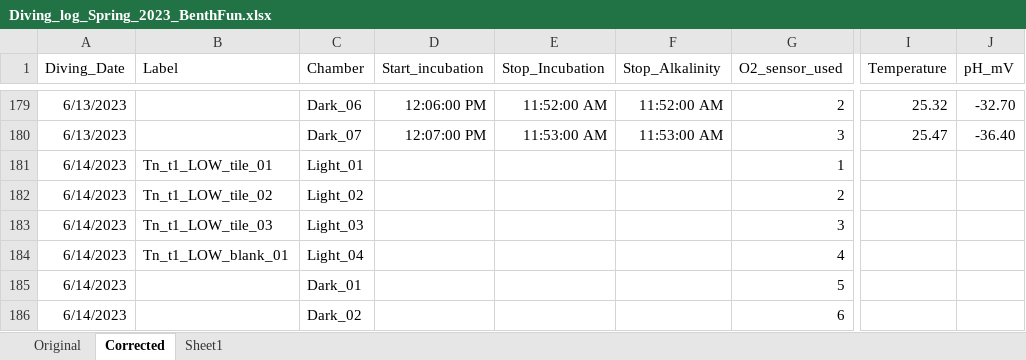
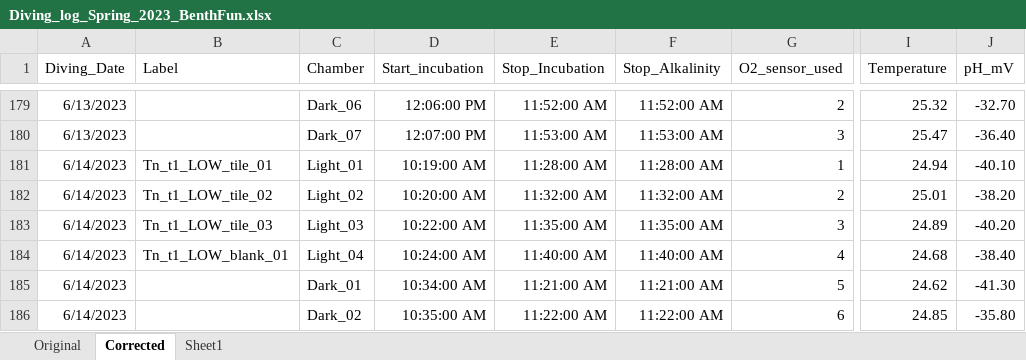
Before and after one commit to JayCrlt/BenthFun, an Excel workbook: Data/Spring_2023/Diving_log_Spring_2023_BenthFun.xlsx, sheet Corrected, drawn as a sheet; only a part is shown, gaps mark what is left out; values as stored, in another font and other column widths than the file's, no borders; the diff covers the shown part only; the diff names each change by its address in the sheet, - before the commit and + after, or states it on an @@ line.

```diff
--- a/Data/Spring_2023/Diving_log_Spring_2023_BenthFun.xlsx (sheet Corrected)
+++ b/Data/Spring_2023/Diving_log_Spring_2023_BenthFun.xlsx (sheet Corrected)
-D181 (Start_incubation): (empty)
+D181 (Start_incubation): 10:19:00 AM
-E181 (Stop_Incubation): (empty)
+E181 (Stop_Incubation): 11:28:00 AM
-F181 (Stop_Alkalinity): (empty)
+F181 (Stop_Alkalinity): 11:28:00 AM
-I181 (Temperature): (empty)
+I181 (Temperature): 24.94
-J181 (pH_mV): (empty)
+J181 (pH_mV): -40.10
-D182 (Start_incubation): (empty)
+D182 (Start_incubation): 10:20:00 AM
-E182 (Stop_Incubation): (empty)
+E182 (Stop_Incubation): 11:32:00 AM
-F182 (Stop_Alkalinity): (empty)
+F182 (Stop_Alkalinity): 11:32:00 AM
-I182 (Temperature): (empty)
+I182 (Temperature): 25.01
-J182 (pH_mV): (empty)
+J182 (pH_mV): -38.20
-D183 (Start_incubation): (empty)
+D183 (Start_incubation): 10:22:00 AM
-E183 (Stop_Incubation): (empty)
+E183 (Stop_Incubation): 11:35:00 AM
-F183 (Stop_Alkalinity): (empty)
+F183 (Stop_Alkalinity): 11:35:00 AM
-I183 (Temperature): (empty)
+I183 (Temperature): 24.89
-J183 (pH_mV): (empty)
+J183 (pH_mV): -40.20
-D184 (Start_incubation): (empty)
+D184 (Start_incubation): 10:24:00 AM
-E184 (Stop_Incubation): (empty)
+E184 (Stop_Incubation): 11:40:00 AM
-F184 (Stop_Alkalinity): (empty)
+F184 (Stop_Alkalinity): 11:40:00 AM
-I184 (Temperature): (empty)
+I184 (Temperature): 24.68
-J184 (pH_mV): (empty)
+J184 (pH_mV): -38.40
-D185 (Start_incubation): (empty)
+D185 (Start_incubation): 10:34:00 AM
-E185 (Stop_Incubation): (empty)
+E185 (Stop_Incubation): 11:21:00 AM
-F185 (Stop_Alkalinity): (empty)
+F185 (Stop_Alkalinity): 11:21:00 AM
-I185 (Temperature): (empty)
+I185 (Temperature): 24.62
-J185 (pH_mV): (empty)
+J185 (pH_mV): -41.30
-D186 (Start_incubation): (empty)
+D186 (Start_incubation): 10:35:00 AM
-E186 (Stop_Incubation): (empty)
+E186 (Stop_Incubation): 11:22:00 AM
-F186 (Stop_Alkalinity): (empty)
+F186 (Stop_Alkalinity): 11:22:00 AM
-I186 (Temperature): (empty)
+I186 (Temperature): 24.85
-J186 (pH_mV): (empty)
+J186 (pH_mV): -35.80
```
Also changed, not shown: 40 edited cells elsewhere in this sheet, Data/Spring_2023/BenthFun_Alkalinity.xlsx, 15 other files.
